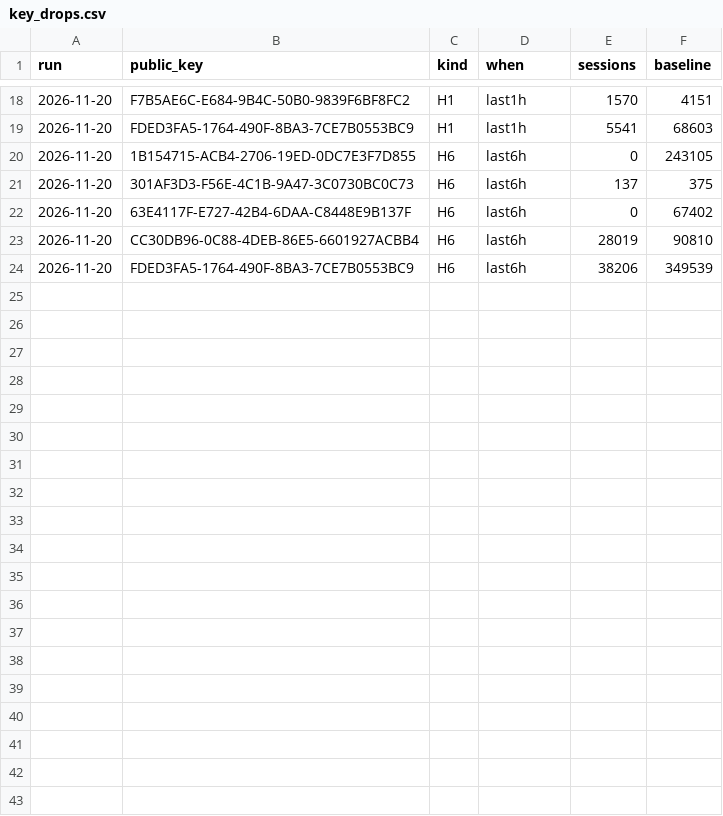
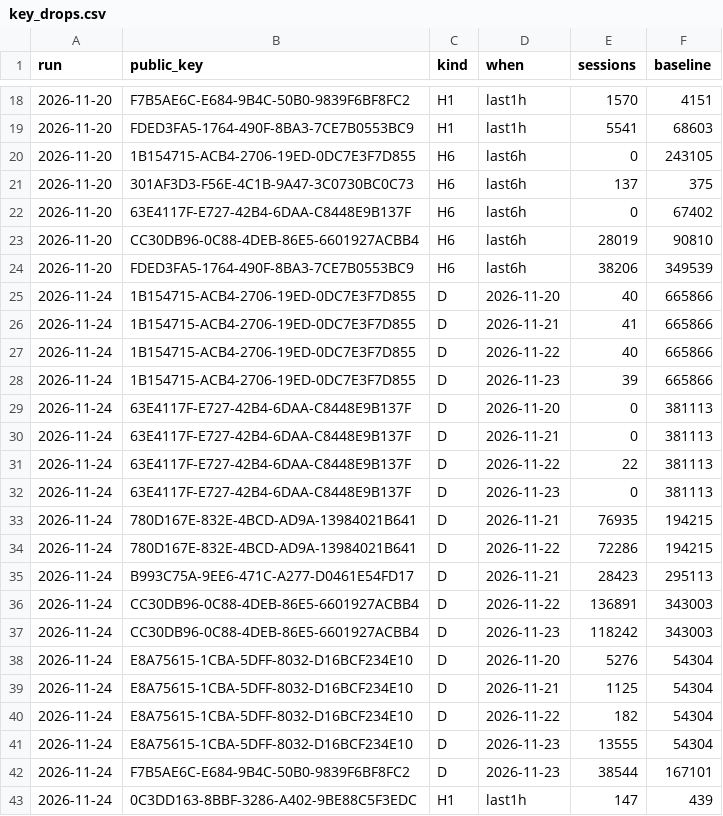
Before and after one commit to p-nankubuge/Detection_Product_Apps, a CSV file: spike_scan/data/key_drops.csv, drawn as a sheet; only a part is shown, gaps mark what is left out; the diff covers the shown part only.

```diff
--- a/spike_scan/data/key_drops.csv
+++ b/spike_scan/data/key_drops.csv
@@ -24 +24,20 @@ run,public_key,kind,when,sessions,baseline
 2026-11-20,FDED3FA5-1764-490F-8BA3-7CE7B0553BC9,H6,last6h,38206,349539
+2026-11-24,1B154715-ACB4-2706-19ED-0DC7E3F7D855,D,2026-11-20,40,665866
+2026-11-24,1B154715-ACB4-2706-19ED-0DC7E3F7D855,D,2026-11-21,41,665866
+2026-11-24,1B154715-ACB4-2706-19ED-0DC7E3F7D855,D,2026-11-22,40,665866
+2026-11-24,1B154715-ACB4-2706-19ED-0DC7E3F7D855,D,2026-11-23,39,665866
+2026-11-24,63E4117F-E727-42B4-6DAA-C8448E9B137F,D,2026-11-20,0,381113
+2026-11-24,63E4117F-E727-42B4-6DAA-C8448E9B137F,D,2026-11-21,0,381113
+2026-11-24,63E4117F-E727-42B4-6DAA-C8448E9B137F,D,2026-11-22,22,381113
+2026-11-24,63E4117F-E727-42B4-6DAA-C8448E9B137F,D,2026-11-23,0,381113
+2026-11-24,780D167E-832E-4BCD-AD9A-13984021B641,D,2026-11-21,76935,194215
+2026-11-24,780D167E-832E-4BCD-AD9A-13984021B641,D,2026-11-22,72286,194215
+2026-11-24,B993C75A-9EE6-471C-A277-D0461E54FD17,D,2026-11-21,28423,295113
+2026-11-24,CC30DB96-0C88-4DEB-86E5-6601927ACBB4,D,2026-11-22,136891,343003
+2026-11-24,CC30DB96-0C88-4DEB-86E5-6601927ACBB4,D,2026-11-23,118242,343003
+2026-11-24,E8A75615-1CBA-5DFF-8032-D16BCF234E10,D,2026-11-20,5276,54304
+2026-11-24,E8A75615-1CBA-5DFF-8032-D16BCF234E10,D,2026-11-21,1125,54304
+2026-11-24,E8A75615-1CBA-5DFF-8032-D16BCF234E10,D,2026-11-22,182,54304
+2026-11-24,E8A75615-1CBA-5DFF-8032-D16BCF234E10,D,2026-11-23,13555,54304
+2026-11-24,F7B5AE6C-E684-9B4C-50B0-9839F6BF8FC2,D,2026-11-23,38544,167101
+2026-11-24,0C3DD163-8BBF-3286-A402-9BE88C5F3EDC,H1,last1h,147,439
```
Also changed, not shown: 10 added rows elsewhere in this file, spike_scan/data/key_totals.csv, 9 other files.
